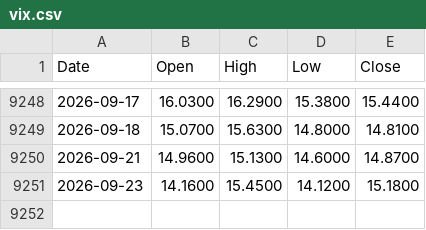
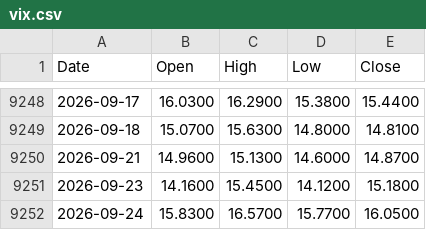
Before and after one commit to muneon0726-create/automation-market, a CSV file: data/vix.csv, drawn as a sheet; only a part is shown, gaps mark what is left out.

```diff
--- a/data/vix.csv
+++ b/data/vix.csv
@@ -9251 +9251,2 @@ Date,Open,High,Low,Close
 2026-09-23,14.1600,15.4500,14.1200,15.1800
+2026-09-24,15.8300,16.5700,15.7700,16.0500
```
Also changed, not shown: data/2802.csv, data/6146.csv, 13 other files.
